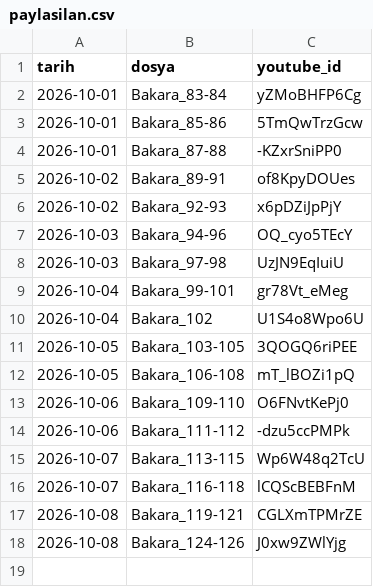
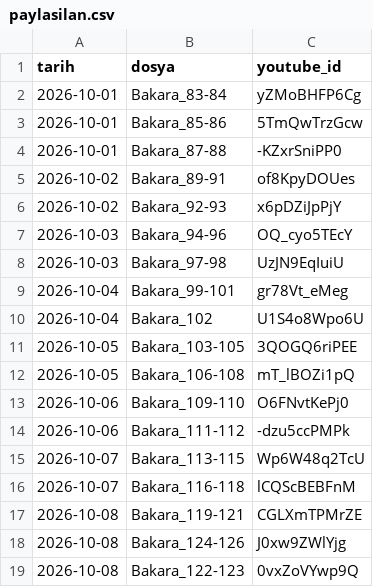
Before and after one commit to mehm24et35/kuran-shorts, a CSV file: paylasilan.csv, drawn as a sheet.

```diff
--- a/paylasilan.csv
+++ b/paylasilan.csv
@@ -18 +18,2 @@ tarih,dosya,youtube_id
 2026-10-08,Bakara_124-126,J0xw9ZWlYjg
+2026-10-08,Bakara_122-123,0vxZoVYwp9Q
```
